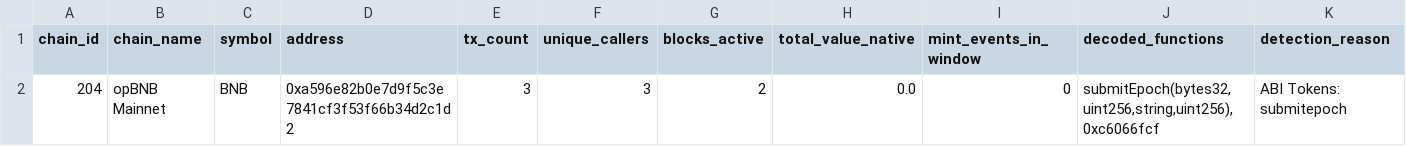
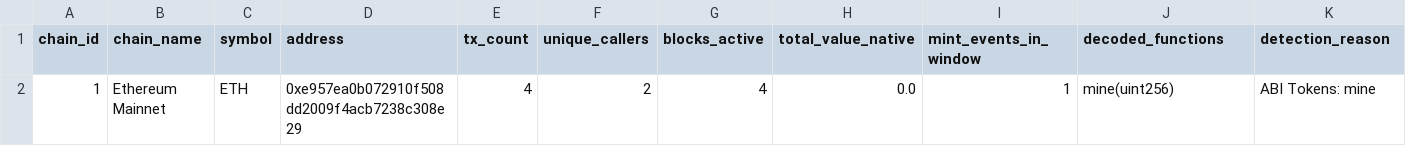
Before and after one commit to elyousfired/omnirpc-mining-arbitrage, a CSV file: onchain_mining_candidates.csv, drawn as a sheet; removed rows and columns are numbered as before the commit, all else as after; the diff names each change by its address in the sheet, - before the commit and + after, or states it on an @@ line.

```diff
--- a/onchain_mining_candidates.csv
+++ b/onchain_mining_candidates.csv
-row 2: 204 | opBNB Mainnet | BNB | 0xa596e82b0e7d9f5c3e7841cf3f53f66b34d2c1d2 | 3 | 3 | 2 | 0.0 | 0 | submitEpoch(bytes32,uint256,string,uint256), 0xc6066fcf | ABI Tokens: submitepoch
+row 2: 1 | Ethereum Mainnet | ETH | 0xe957ea0b072910f508dd2009f4acb7238c308e29 | 4 | 2 | 4 | 0.0 | 1 | mine(uint256) | ABI Tokens: mine
```
Also changed, not shown: mining_registry.csv, 3 other files.
